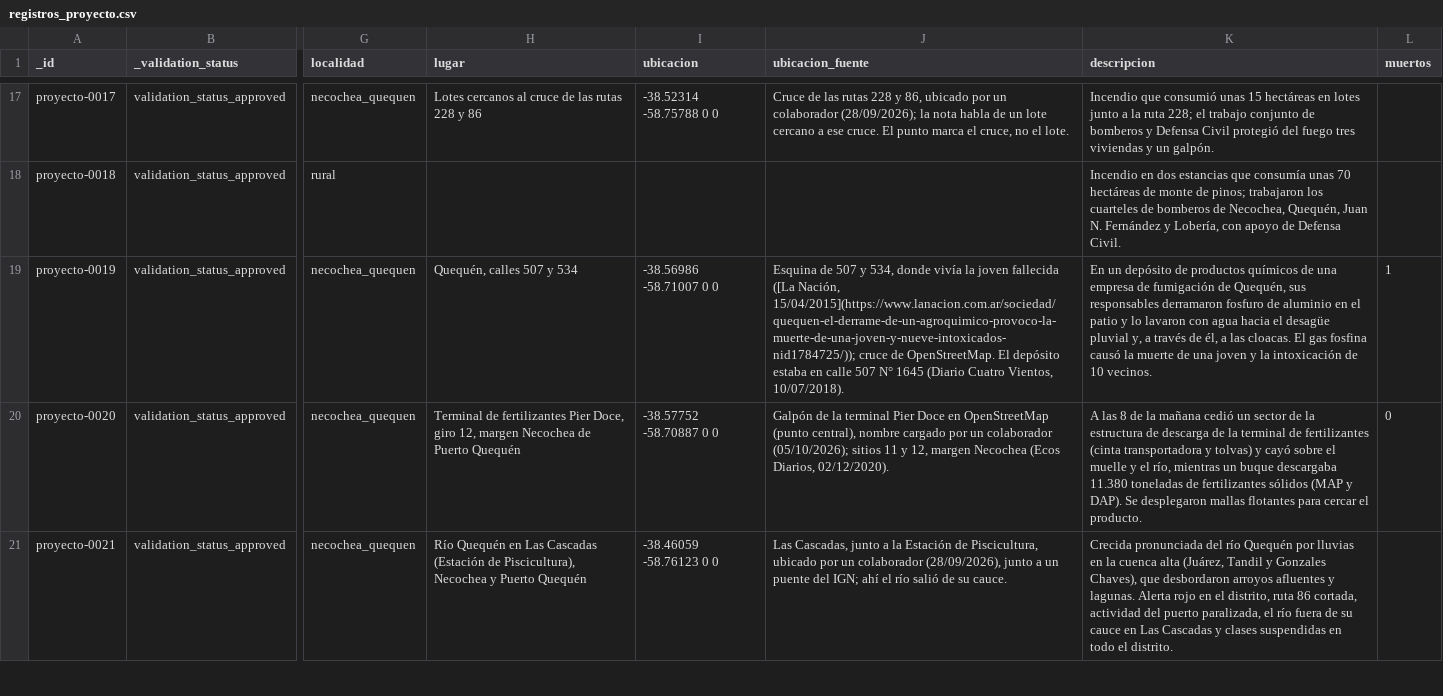
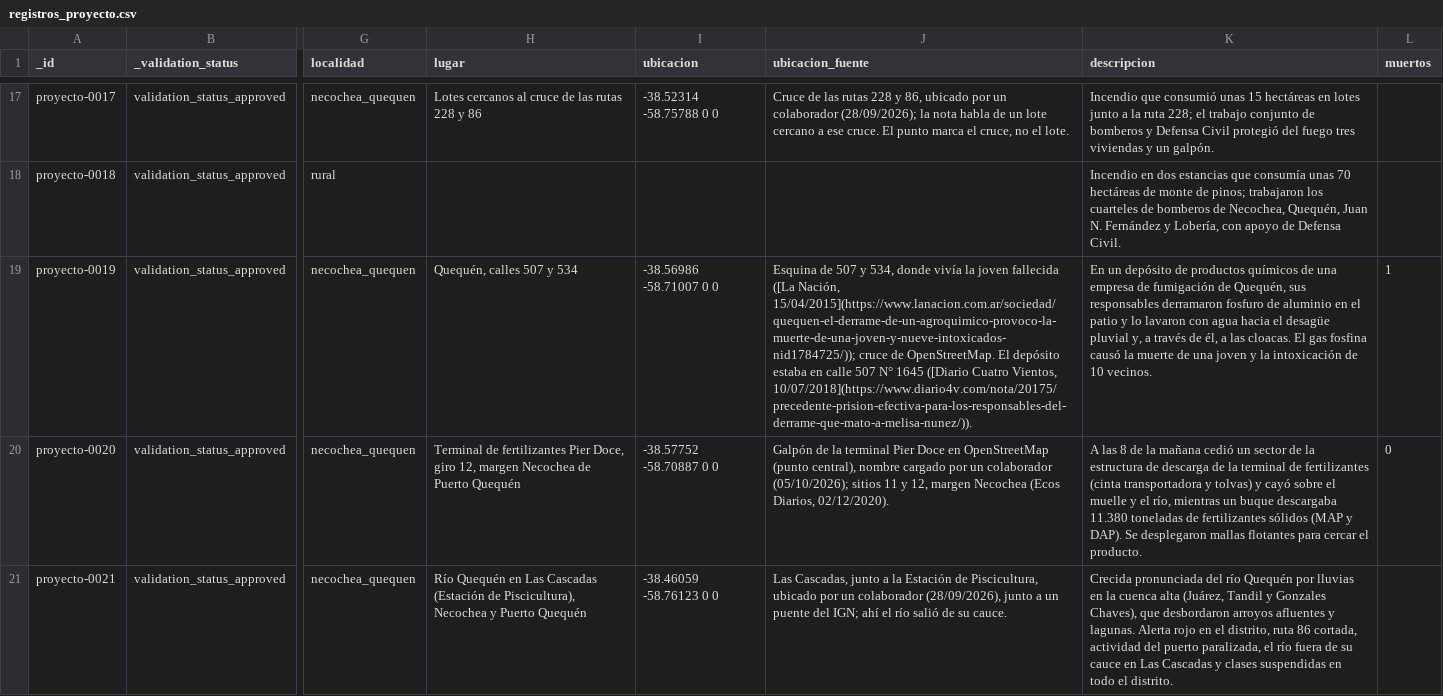
Before and after one commit to jsbertole-ai/mapa-riesgos-necochea, a CSV file: datos/inventario/registros_proyecto.csv, drawn as a sheet; only a part is shown, gaps mark what is left out; the diff names each change by its address in the sheet, - before the commit and + after, or states it on an @@ line.

```diff
--- a/datos/inventario/registros_proyecto.csv
+++ b/datos/inventario/registros_proyecto.csv
-J19 (ubicacion_fuente): …N° 1645 (Diario Cuatro Vientos, 10/07/2018).
+J19 (ubicacion_fuente): …N° 1645 ([Diario Cuatro Vientos, 10/07/2018](https://www.diario4v.com/nota/20175/precedente-prision-efectiva-para-los-responsables-del-derrame-que-mato-a-melisa-nunez/)).
```
Also changed, not shown: 2 other files.
